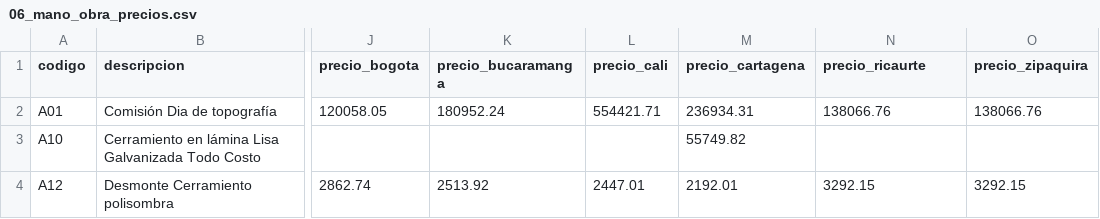
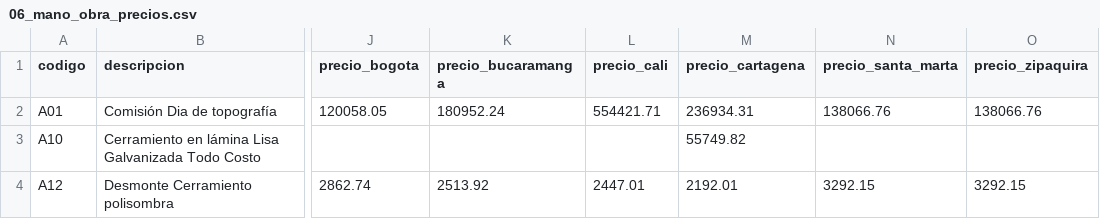
Before and after one commit to pjojoa/Budget, a CSV file: budget/datos-mock/maestros/06_mano_obra_precios.csv, drawn as a sheet; only a part is shown, gaps mark what is left out; the diff names each change by its address in the sheet, - before the commit and + after, or states it on an @@ line.

```diff
--- a/budget/datos-mock/maestros/06_mano_obra_precios.csv
+++ b/budget/datos-mock/maestros/06_mano_obra_precios.csv
-N1: precio_ricaurte
+N1: precio_santa_marta
```
Also changed, not shown: budget/datos-mock/maestros/01_sucursales.csv, 12 other files.
